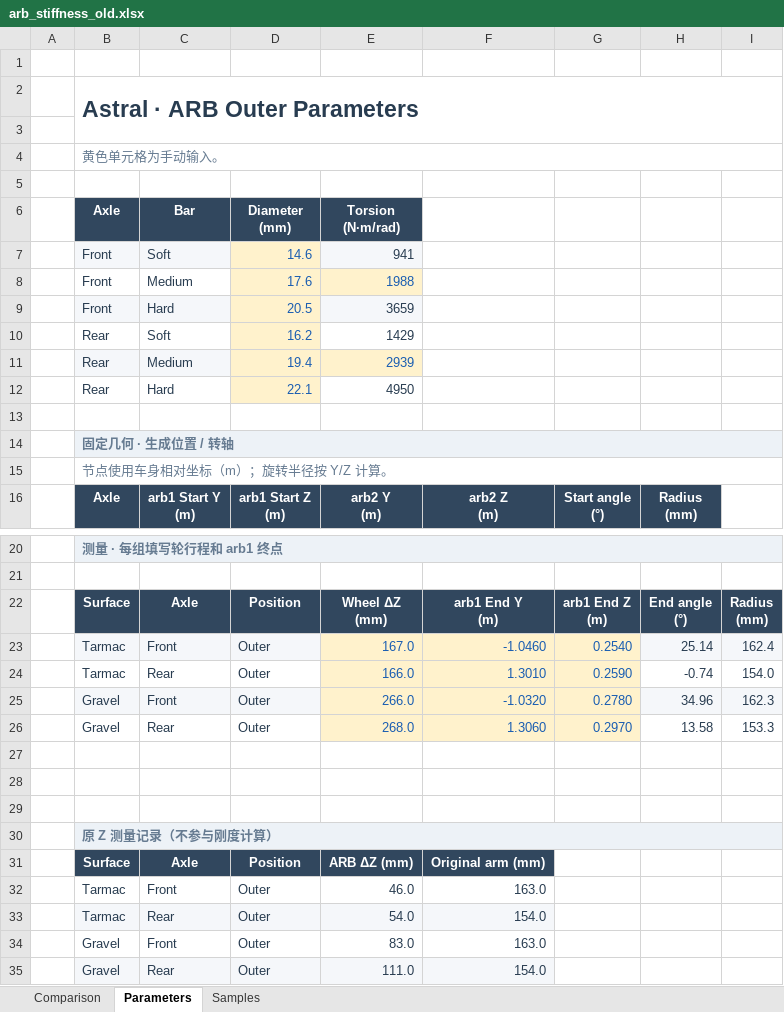
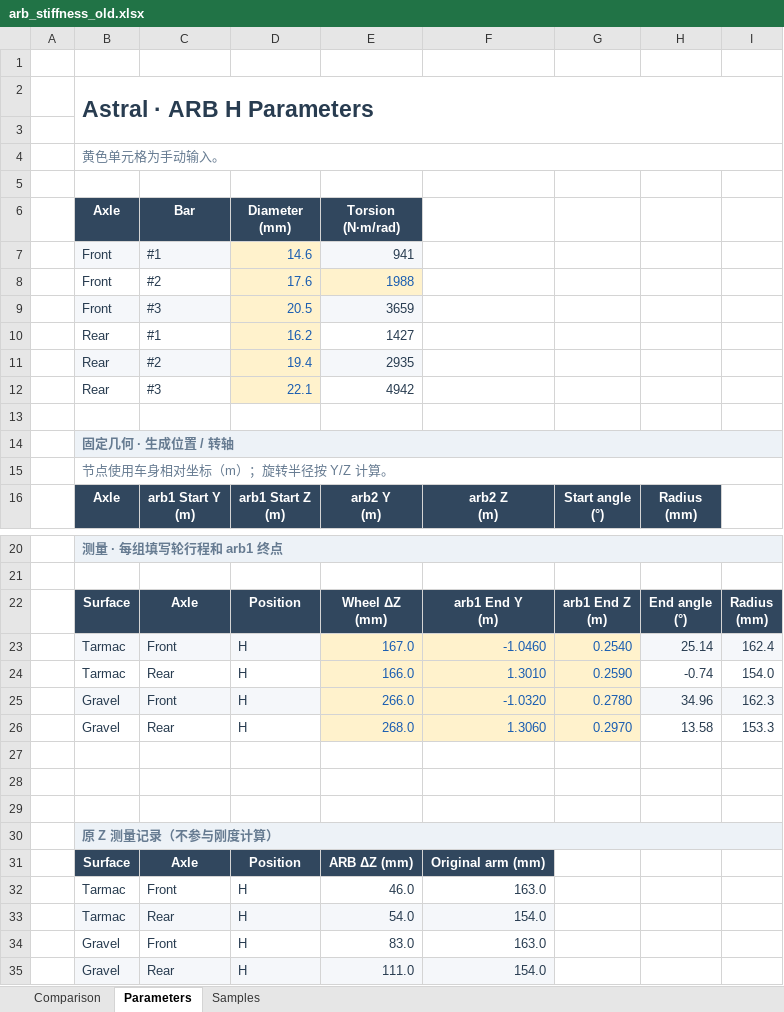
Before and after one commit to ProgUn1corn/qlourie_astral_r, an Excel workbook: docs/arb_stiffness_old.xlsx, sheet Parameters, drawn as a sheet; only a part is shown, gaps mark what is left out; values as stored, in another font and other column widths than the file's, no borders; the diff names each change by its address in the sheet, - before the commit and + after, or states it on an @@ line.

```diff
--- a/docs/arb_stiffness_old.xlsx (sheet Parameters)
+++ b/docs/arb_stiffness_old.xlsx (sheet Parameters)
-B2 (Axle): Astral · ARB Outer Parameters
+B2 (Axle): Astral · ARB H Parameters
-C7 (Bar): Soft
+C7 (Bar): #1
-C8 (Bar): Medium
+C8 (Bar): #2
-C9 (Bar): Hard
+C9 (Bar): #3
-C10 (Bar): Soft
+C10 (Bar): #1
-E10 (Torsion (N·m/rad)): 1429
+E10 (Torsion (N·m/rad)): 1427
-C11 (Bar): Medium
+C11 (Bar): #2
-E11 (Torsion (N·m/rad)): 2939
+E11 (Torsion (N·m/rad)): 2935
@@ E11 fill: #FFF2CC → #F5F7FA, text colour: #195DB1 → #283C50 @@
-C12 (Bar): Hard
+C12 (Bar): #3
-E12 (Torsion (N·m/rad)): 4950
+E12 (Torsion (N·m/rad)): 4942
-D23:D26 (Diameter (mm)): Outer
+D23:D26 (Diameter (mm)): H
-D32:D35 (Diameter (mm)): Outer
+D32:D35 (Diameter (mm)): H
```
Also changed, not shown: sheet Samples, sheet Comparison, charts or pictures, docs/arb_stiffness.xlsx, 1 other file.
